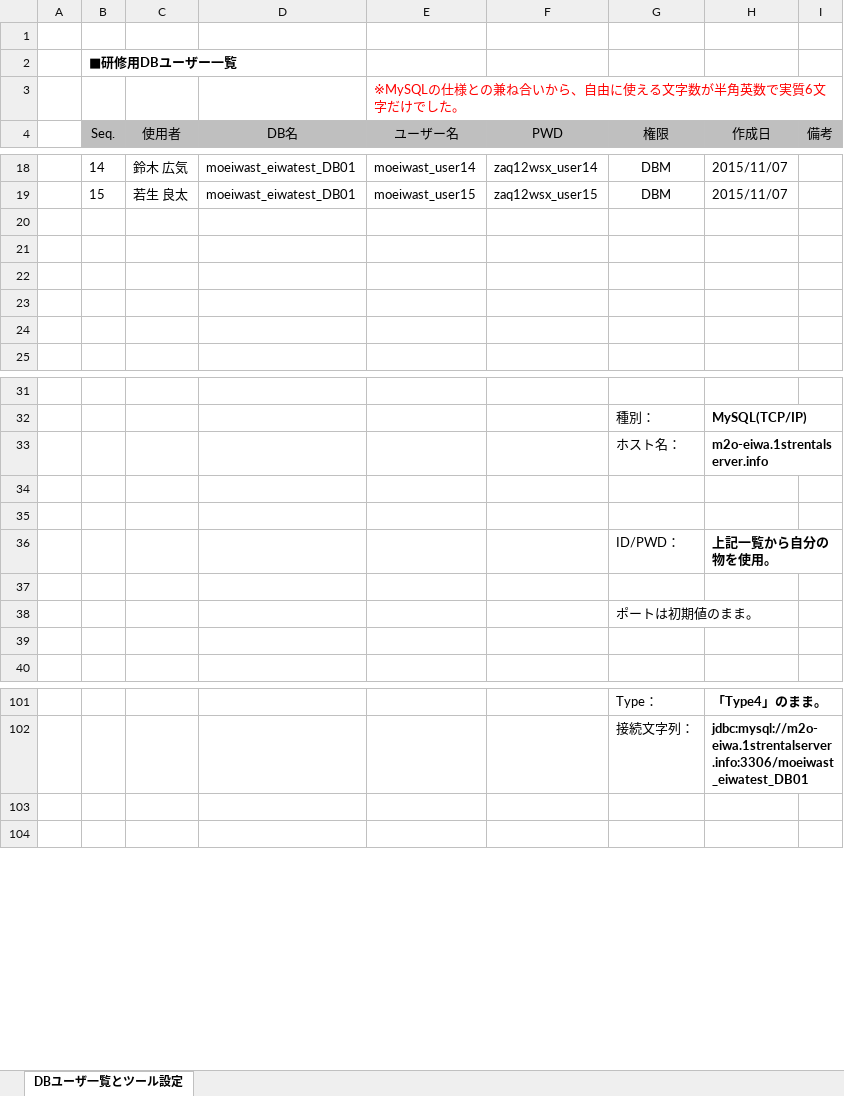
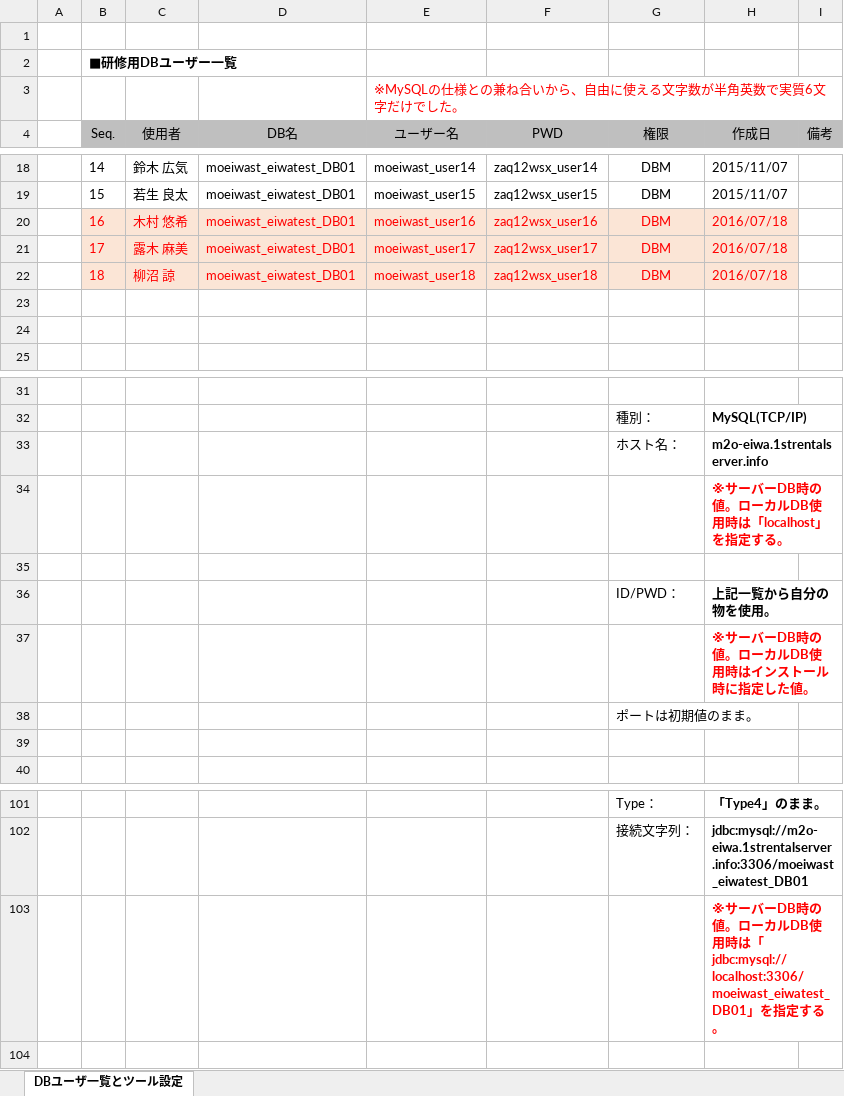
Before and after one commit to m2oGIT/CommonRepository01, an Excel workbook: Examples/src/DataBase/【m2o】MySQL_DBユーザー一覧.xlsx, sheet DBユーザ一覧とツール設定, drawn as a sheet; only a part is shown, gaps mark what is left out; values as stored, in another font and other column widths than the file's, no borders; charts and pictures not drawn; the diff names each change by its address in the sheet, - before the commit and + after, or states it on an @@ line.

Commit message:
新規参加者のDBユーザー追加、ローカルDB用の設定値を補記。

```diff
--- a/Examples/src/DataBase/【m2o】MySQL_DBユーザー一覧.xlsx (sheet DBユーザ一覧とツール設定)
+++ b/Examples/src/DataBase/【m2o】MySQL_DBユーザー一覧.xlsx (sheet DBユーザ一覧とツール設定)
-row 20: (empty)
+row 20:  | 16 | 木村 悠希 | moeiwast_eiwatest_DB01 | moeiwast_user16 | zaq12wsx_user16 | DBM | 2016/07/18
-B20:H22 fill: none
+B20:H22 fill: #FBE5D6
-row 21: (empty)
+row 21:  | 17 | 露木 麻美 | moeiwast_eiwatest_DB01 | moeiwast_user17 | zaq12wsx_user17 | DBM | 2016/07/18
-row 22: (empty)
+row 22:  | 18 | 柳沼 諒 | moeiwast_eiwatest_DB01 | moeiwast_user18 | zaq12wsx_user18 | DBM | 2016/07/18
-H34 (作成日): (empty)
+H34 (作成日): ※サーバーDB時の値。ローカルDB使用時は「localhost」を指定する。
-H37 (作成日): (empty)
+H37 (作成日): ※サーバーDB時の値。ローカルDB使用時はインストール時に指定した値。
-H103 (作成日): (empty)
+H103 (作成日): ※サーバーDB時の値。ローカルDB使用時は「jdbc:mysql://localhost:3306/moeiwast_eiwatest_DB01」を指定する。
```
Also changed, not shown: charts or pictures.
